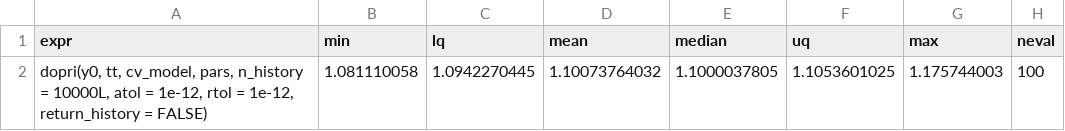
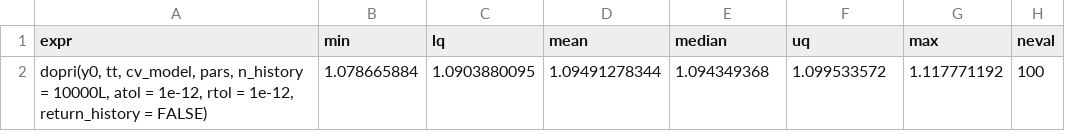
Before and after one commit to WhitmanOptiLab/DDEINT_Research_Benchmarks, a CSV file: comparison_tests/dde_tests/data/bench_data/cv_benchmark_results.csv, drawn as a sheet.

```diff
--- a/comparison_tests/dde_tests/data/bench_data/cv_benchmark_results.csv
+++ b/comparison_tests/dde_tests/data/bench_data/cv_benchmark_results.csv
@@ -1,2 +1,2 @@
 "expr","min","lq","mean","median","uq","max","neval"
-"dopri(y0, tt, cv_model, pars, n_history = 10000L, atol = 1e-12,      rtol = 1e-12, return_history = FALSE)",1.081110058,1.0942270445,1.10073764032,1.1000037805,1.1053601025,1.175744003,100
+"dopri(y0, tt, cv_model, pars, n_history = 10000L, atol = 1e-12,      rtol = 1e-12, return_history = FALSE)",1.078665884,1.0903880095,1.09491278344,1.094349368,1.099533572,1.117771192,100
```
Also changed, not shown: comparison_tests/dde_tests/data/bench_data/bc_benchmark_results.csv, comparison_tests/dde_tests/data/bench_data/cw_benchmark_results.csv, 9 other files.
